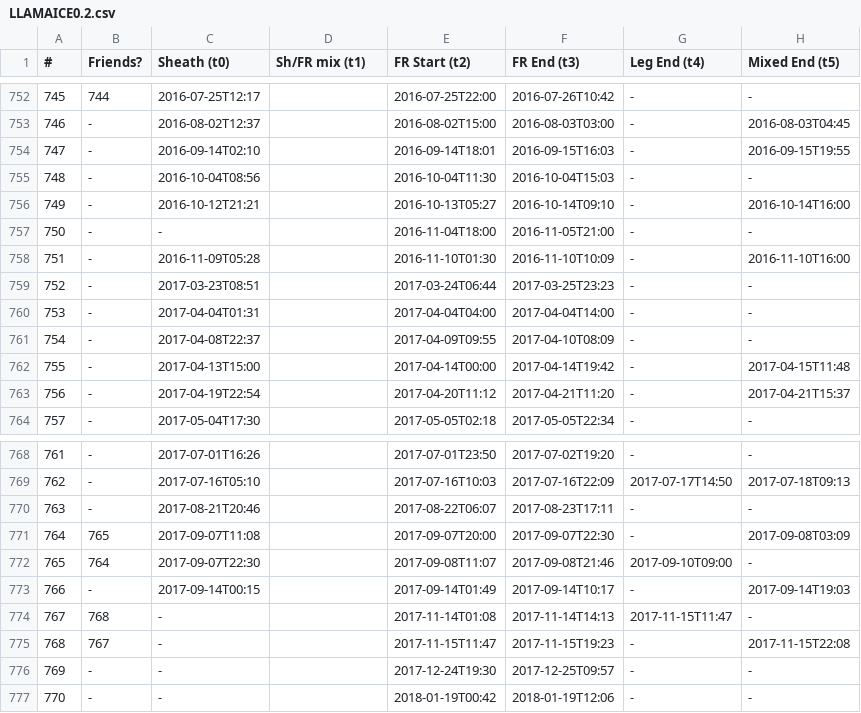
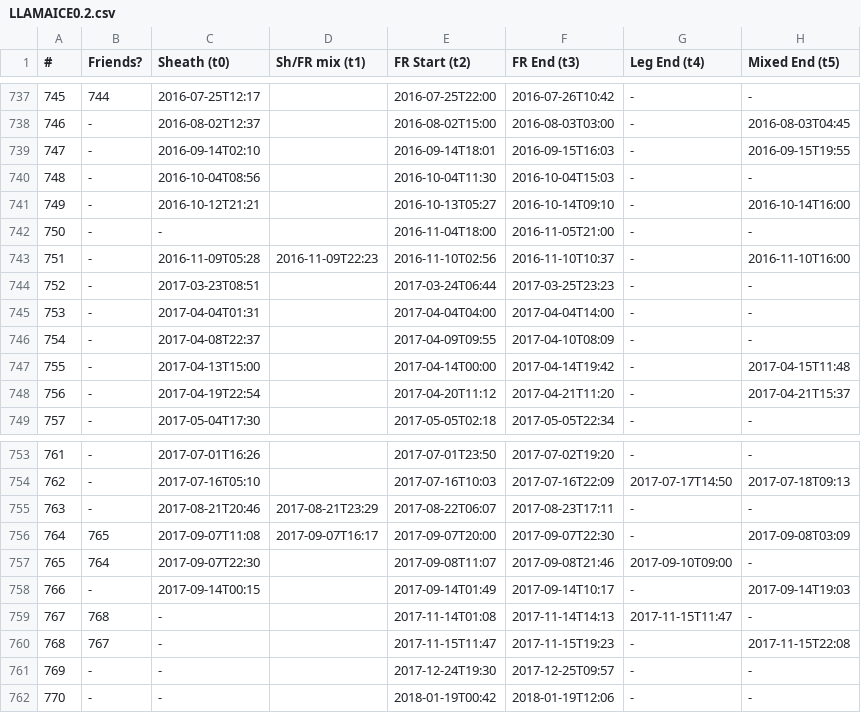
Before and after one commit to ckay314/LLAMAICE, a CSV file: LLAMAICE0.2.csv, drawn as a sheet; only a part is shown, gaps mark what is left out; addresses are those after the commit; the diff covers the shown part only; the diff names each change by its address in the sheet, - before the commit and + after, or states it on an @@ line.

```diff
--- a/LLAMAICE0.2.csv
+++ b/LLAMAICE0.2.csv
-D743 (Sh/FR mix (t1)): (empty)
+D743 (Sh/FR mix (t1)): 2016-11-09T22:23
-E743 (FR Start (t2)): 2016-11-10T01:30
+E743 (FR Start (t2)): 2016-11-10T02:56
-F743 (FR End (t3)): 2016-11-10T10:09
+F743 (FR End (t3)): 2016-11-10T10:37
-D755 (Sh/FR mix (t1)): (empty)
+D755 (Sh/FR mix (t1)): 2017-08-21T23:29
-D756 (Sh/FR mix (t1)): (empty)
+D756 (Sh/FR mix (t1)): 2017-09-07T16:17
```
Also changed, not shown: 26 added rows, 15 removed rows and 32 edited cells elsewhere in this file, 2 other files.
